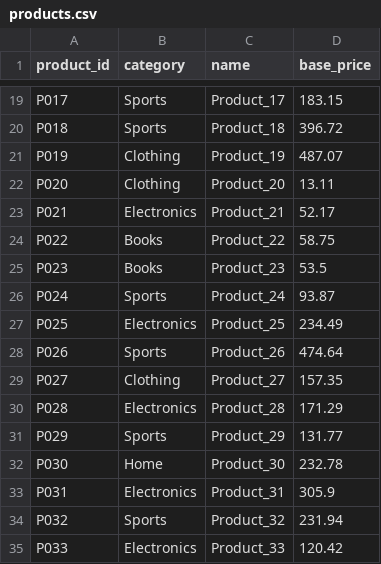
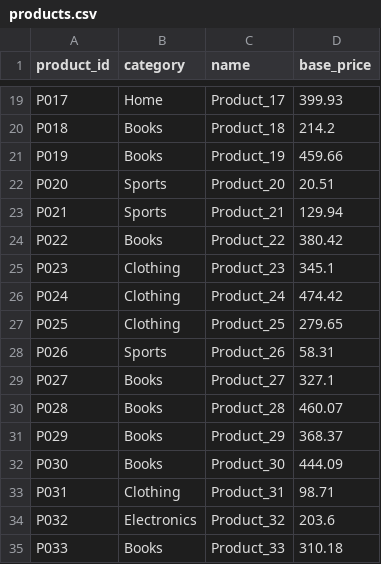
Before and after one commit to ggaammdev/retail_analytics, a CSV file: data/products.csv, drawn as a sheet; only a part is shown, gaps mark what is left out; the diff covers the shown part only; the diff names each change by its address in the sheet, - before the commit and + after, or states it on an @@ line.

```diff
--- a/data/products.csv
+++ b/data/products.csv
-B19 (category): Sports
+B19 (category): Home
-D19 (base_price): 183.15
+D19 (base_price): 399.93
-B20 (category): Sports
+B20 (category): Books
-D20 (base_price): 396.72
+D20 (base_price): 214.2
-B21 (category): Clothing
+B21 (category): Books
-D21 (base_price): 487.07
+D21 (base_price): 459.66
-B22 (category): Clothing
+B22 (category): Sports
-D22 (base_price): 13.11
+D22 (base_price): 20.51
-B23 (category): Electronics
+B23 (category): Sports
-D23 (base_price): 52.17
+D23 (base_price): 129.94
-D24 (base_price): 58.75
+D24 (base_price): 380.42
-B25 (category): Books
+B25 (category): Clothing
-D25 (base_price): 53.5
+D25 (base_price): 345.1
-B26 (category): Sports
+B26 (category): Clothing
-D26 (base_price): 93.87
+D26 (base_price): 474.42
-B27 (category): Electronics
+B27 (category): Clothing
-D27 (base_price): 234.49
+D27 (base_price): 279.65
-D28 (base_price): 474.64
+D28 (base_price): 58.31
-B29 (category): Clothing
+B29 (category): Books
-D29 (base_price): 157.35
+D29 (base_price): 327.1
-B30 (category): Electronics
+B30 (category): Books
-D30 (base_price): 171.29
+D30 (base_price): 460.07
-B31 (category): Sports
+B31 (category): Books
-D31 (base_price): 131.77
+D31 (base_price): 368.37
-B32 (category): Home
+B32 (category): Books
-D32 (base_price): 232.78
+D32 (base_price): 444.09
-B33 (category): Electronics
+B33 (category): Clothing
-D33 (base_price): 305.9
+D33 (base_price): 98.71
-B34 (category): Sports
+B34 (category): Electronics
-D34 (base_price): 231.94
+D34 (base_price): 203.6
-B35 (category): Electronics
+B35 (category): Books
-D35 (base_price): 120.42
+D35 (base_price): 310.18
```
Also changed, not shown: 62 edited cells elsewhere in this file, data/customers.csv, 12 other files.
